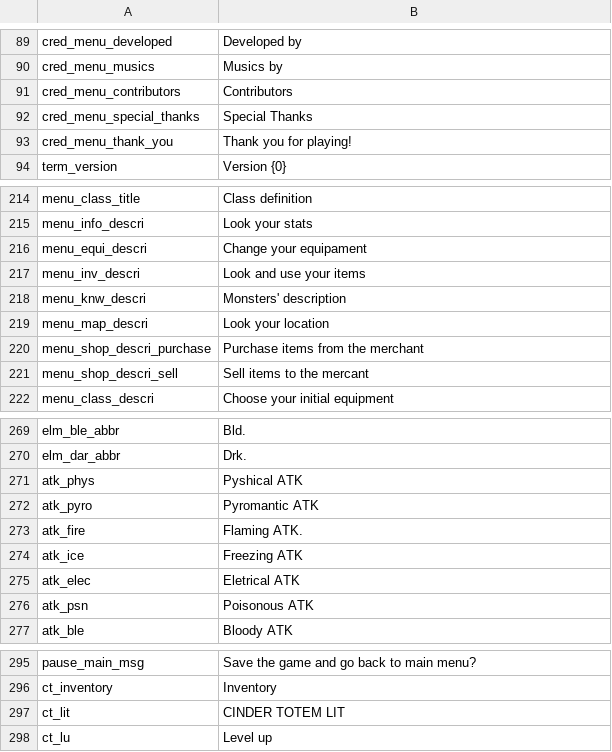
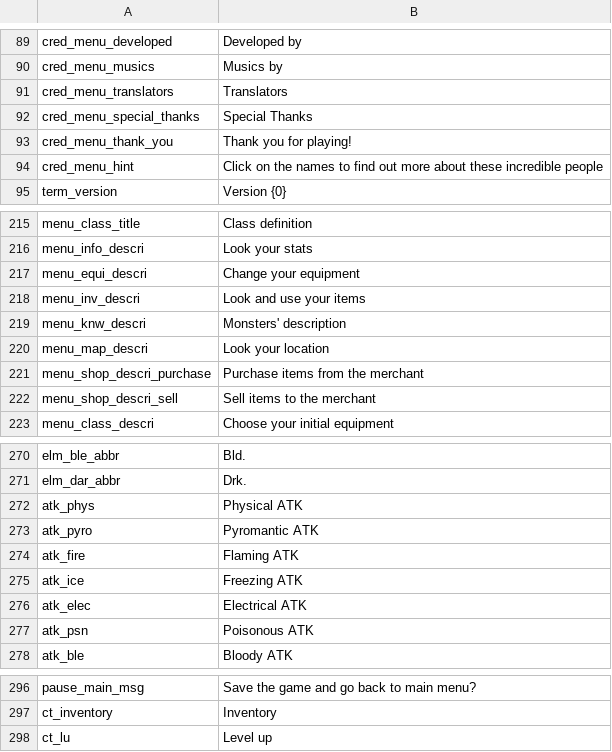
Before and after one commit to 5RKS/Hells_Voyager_Translation, a CSV file: enUS_gametexts.csv, drawn as a sheet; only a part is shown, gaps mark what is left out; the diff covers the shown part only.

Commit message:
Several grammatical corrections and more
Several grammatical corrections, "cred_menu_hint" added and "ct_lit" deleted

```diff
--- a/enUS_gametexts.csv
+++ b/enUS_gametexts.csv
@@ -90,5 +90,6 @@ cred_menu_developed,Developed by
 cred_menu_musics,Musics by
-cred_menu_contributors,Contributors
+cred_menu_translators,Translators
 cred_menu_special_thanks,Special Thanks
 cred_menu_thank_you,Thank you for playing!
+cred_menu_hint,Click on the names to find out more about these incredible people
 term_version,Version {0}
@@ -215,3 +216,3 @@ menu_class_title,Class definition
 menu_info_descri,Look your stats
-menu_equi_descri,Change your equipament
+menu_equi_descri,Change your equipment
 menu_inv_descri,Look and use your items
@@ -220,3 +221,3 @@ menu_map_descri,Look your location
 menu_shop_descri_purchase,Purchase items from the merchant
-menu_shop_descri_sell,Sell items to the mercant
+menu_shop_descri_sell,Sell items to the merchant
 menu_class_descri,Choose your initial equipment
@@ -270,7 +271,7 @@ elm_ble_abbr,Bld.
 elm_dar_abbr,Drk.
-atk_phys,Pyshical ATK
+atk_phys,Physical ATK
 atk_pyro,Pyromantic ATK
-atk_fire,Flaming ATK.
+atk_fire,Flaming ATK
 atk_ice,Freezing ATK
-atk_elec,Eletrical ATK
+atk_elec,Electrical ATK
 atk_psn,Poisonous ATK
@@ -296,3 +297,2 @@ pause_main_msg,Save the game and go back to main menu?
 ct_inventory,Inventory
-ct_lit,CINDER TOTEM LIT
 ct_lu,Level up
```
Also changed, not shown: 18 edited cells elsewhere in this file, ptBR_gametexts.csv.
